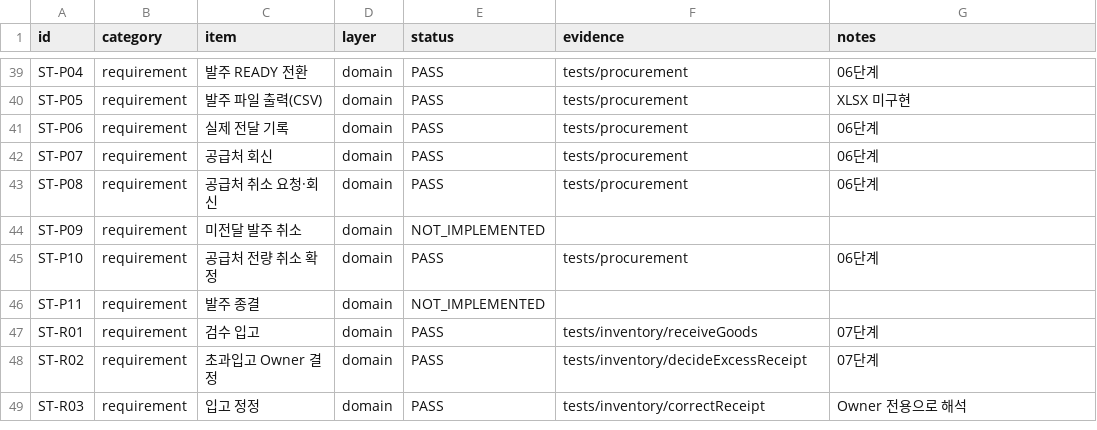
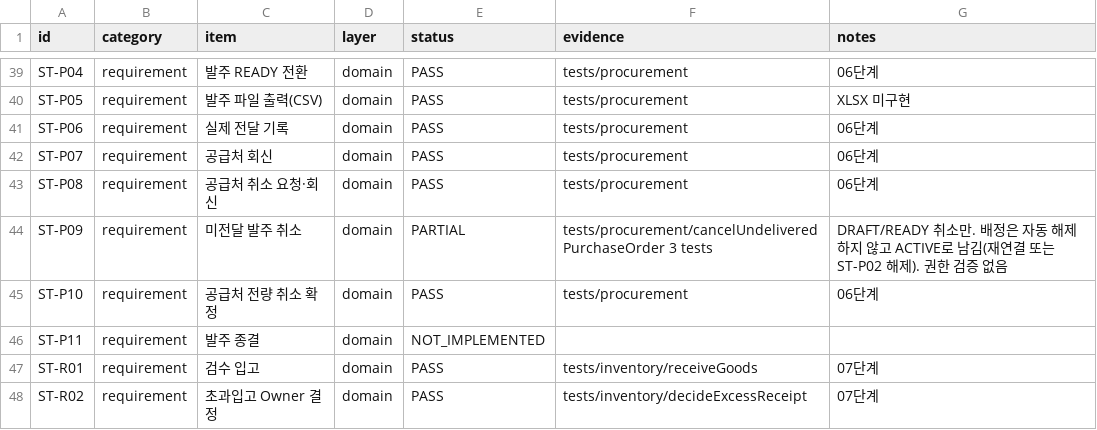
Before and after one commit to espa98/IndieBook-Ordering, a CSV file: testing/test_matrix.csv, drawn as a sheet; only a part is shown, gaps mark what is left out; the shorter side is filled out with more unchanged rows.

```diff
--- a/testing/test_matrix.csv
+++ b/testing/test_matrix.csv
@@ -43,3 +43,3 @@ ST-P07,requirement,공급처 회신,domain,PASS,tests/procurement,06단계
 ST-P08,requirement,공급처 취소 요청·회신,domain,PASS,tests/procurement,06단계
-ST-P09,requirement,미전달 발주 취소,domain,NOT_IMPLEMENTED,,
+ST-P09,requirement,미전달 발주 취소,domain,PARTIAL,tests/procurement/cancelUndeliveredPurchaseOrder 3 tests,DRAFT/READY 취소만. 배정은 자동 해제하지 않고 ACTIVE로 남김(재연결 또는 ST-P02 해제). 권한 검증 없음
 ST-P10,requirement,공급처 전량 취소 확정,domain,PASS,tests/procurement,06단계
```
Also changed, not shown: 3 other files.
